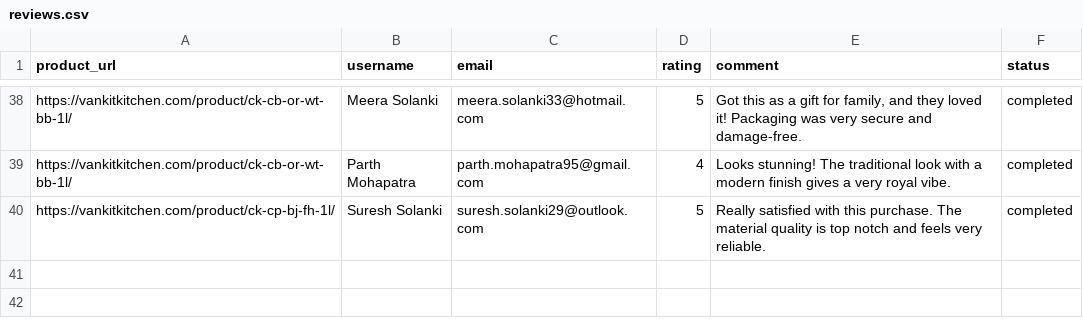
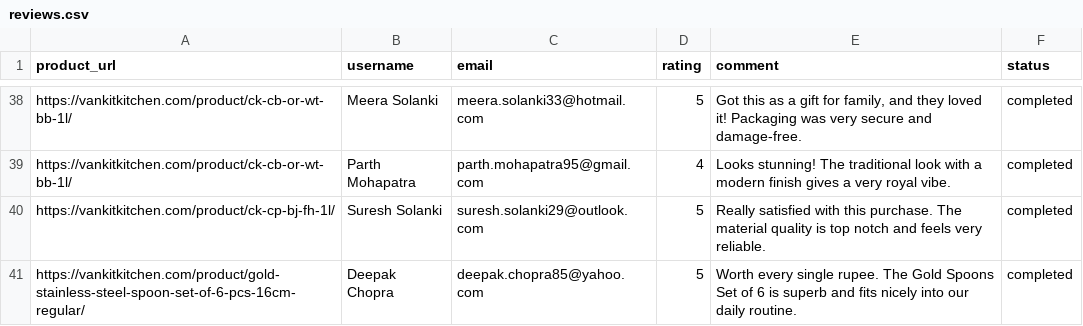
Before and after one commit to ankit1714/website-review, a CSV file: reviews.csv, drawn as a sheet; only a part is shown, gaps mark what is left out.

```diff
--- a/reviews.csv
+++ b/reviews.csv
@@ -40 +40,2 @@ https://vankitkitchen.com/product/ck-cb-or-wt-bb-1l/,Parth Mohapatra,parth.mohap
 https://vankitkitchen.com/product/ck-cp-bj-fh-1l/,Suresh Solanki,suresh.solanki29@outlook.com,5,Really satisfied with this purchase. The material quality is top notch and feels very reliable.,completed
+https://vankitkitchen.com/product/gold-stainless-steel-spoon-set-of-6-pcs-16cm-regular/,Deepak Chopra,deepak.chopra85@yahoo.com,5,Worth every single rupee. The Gold Spoons Set of 6 is superb and fits nicely into our daily routine.,completed
```
